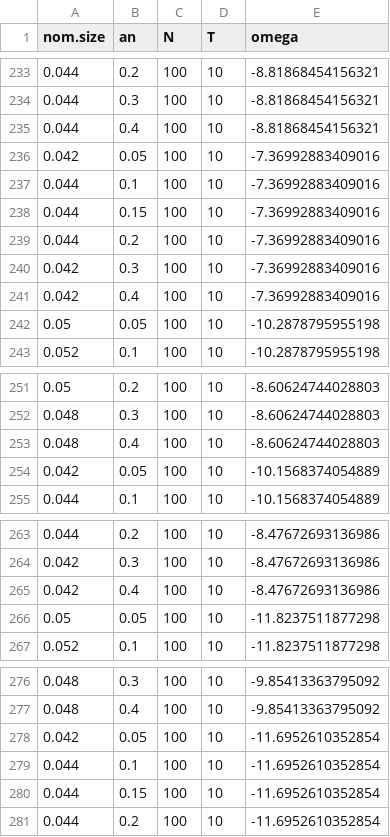
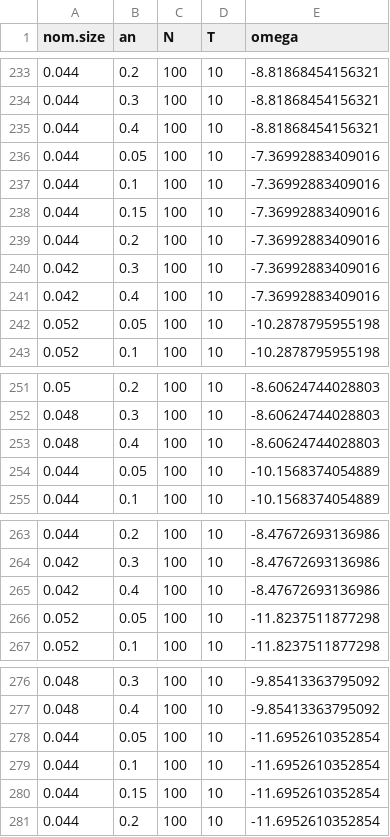
Before and after one commit to JasmineHao/NormalRegPanelMixture, a CSV file: results/regPenaltyTest/penaltyTestM3.csv, drawn as a sheet; only a part is shown, gaps mark what is left out; the diff covers the shown part only.

```diff
--- a/results/regPenaltyTest/penaltyTestM3.csv
+++ b/results/regPenaltyTest/penaltyTestM3.csv
@@ -235,3 +235,3 @@
 0.044,0.4,100,10,-8.81868454156321
-0.042,0.05,100,10,-7.36992883409016
+0.044,0.05,100,10,-7.36992883409016
 0.044,0.1,100,10,-7.36992883409016
@@ -241,3 +241,3 @@
 0.042,0.4,100,10,-7.36992883409016
-0.05,0.05,100,10,-10.2878795955198
+0.052,0.05,100,10,-10.2878795955198
 0.052,0.1,100,10,-10.2878795955198
@@ -253,3 +253,3 @@
 0.048,0.4,100,10,-8.60624744028803
-0.042,0.05,100,10,-10.1568374054889
+0.044,0.05,100,10,-10.1568374054889
 0.044,0.1,100,10,-10.1568374054889
@@ -265,3 +265,3 @@
 0.042,0.4,100,10,-8.47672693136986
-0.05,0.05,100,10,-11.8237511877298
+0.052,0.05,100,10,-11.8237511877298
 0.052,0.1,100,10,-11.8237511877298
@@ -277,3 +277,3 @@
 0.048,0.4,100,10,-9.85413363795092
-0.042,0.05,100,10,-11.6952610352854
+0.044,0.05,100,10,-11.6952610352854
 0.044,0.1,100,10,-11.6952610352854
```
Also changed, not shown: 6 edited cells elsewhere in this file, 2 other files.
